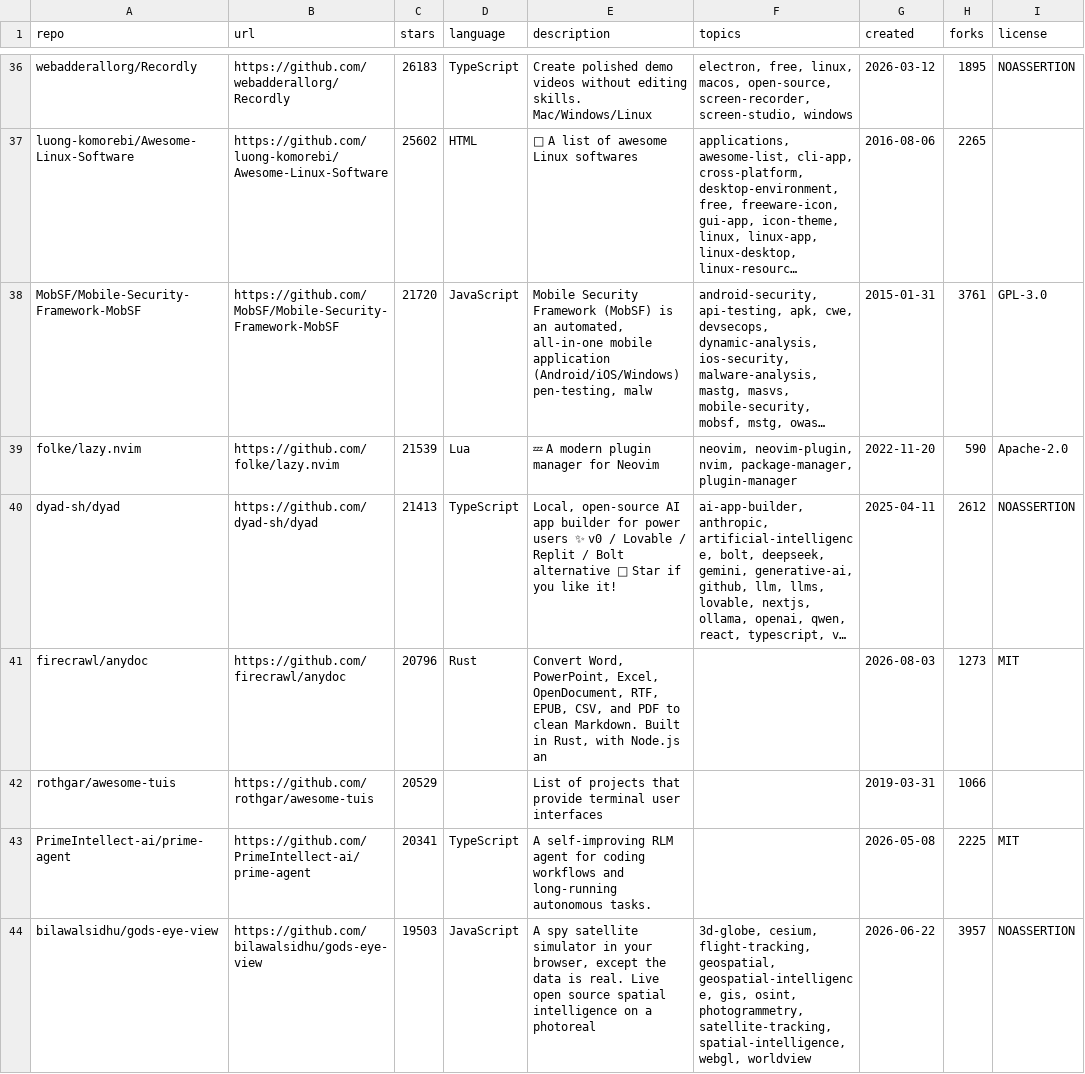
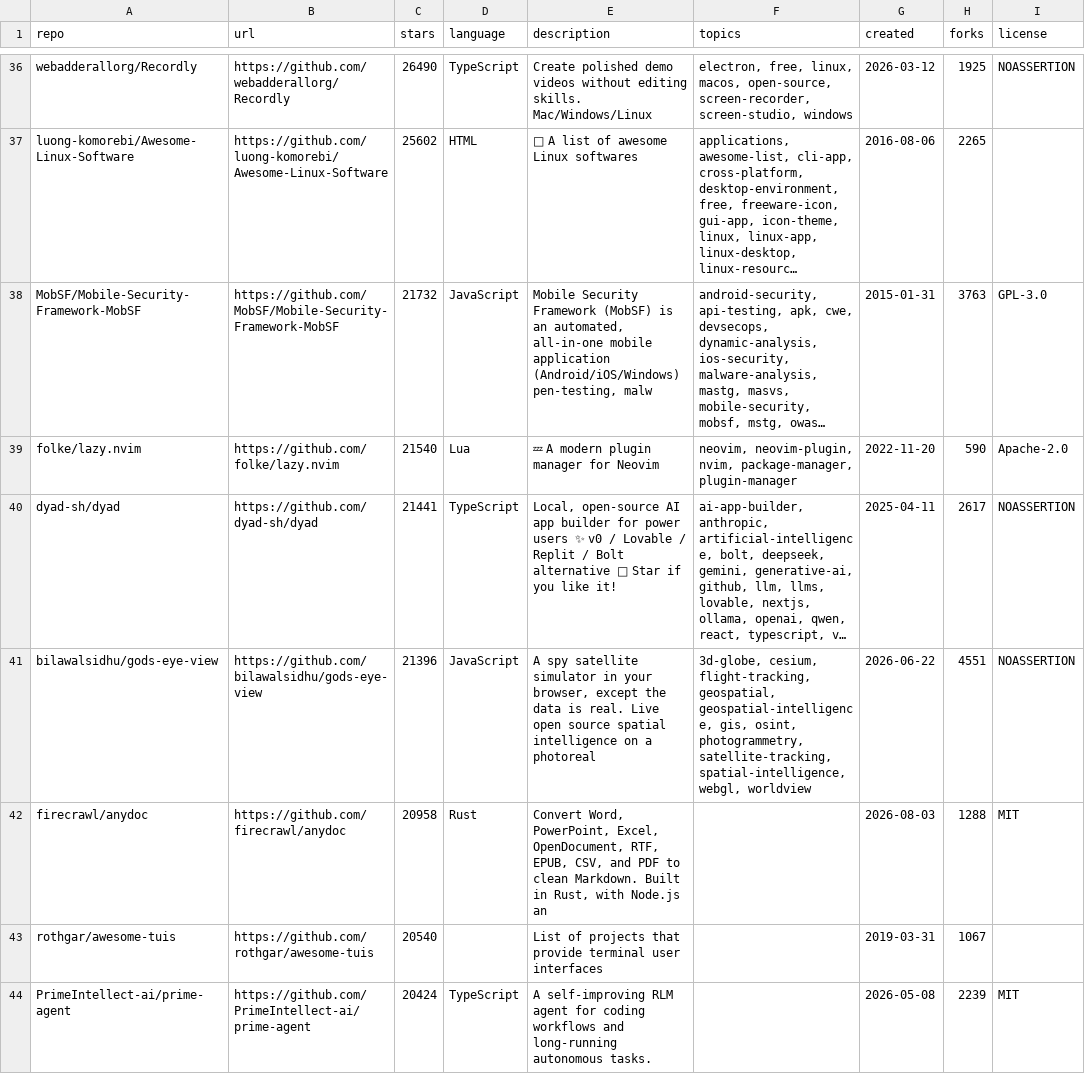
Before and after one commit to budi-imam-prasetyo/bintang-kecil, a CSV file: budi-stars.csv, drawn as a sheet; only a part is shown, gaps mark what is left out; long unchanged cells end in …; removed rows and columns are numbered as before the commit, all else as after; the diff covers the shown part only; the diff names each change by its address in the sheet, - before the commit and + after, or states it on an @@ line.

Commit message:
Update stars: 2026-09-10T01:57:21Z

```diff
--- a/budi-stars.csv
+++ b/budi-stars.csv
-C36 (stars): 26183
+C36 (stars): 26490
-H36 (forks): 1895
+H36 (forks): 1925
-C38 (stars): 21720
+C38 (stars): 21732
-H38 (forks): 3761
+H38 (forks): 3763
-C39 (stars): 21539
+C39 (stars): 21540
-C40 (stars): 21413
+C40 (stars): 21441
-H40 (forks): 2612
+H40 (forks): 2617
+row 41: bilawalsidhu/gods-eye-view | https://github.com/bilawalsidhu/gods-eye-view | 21396 | JavaScript | A spy satellite simulator in your browser, except the data is real. Live open source spatial intelligence on a photoreal | 3d-globe, cesium, flight-tracking, geospatial, geospatial-intelligence, gis, osint, photogrammetry, satellite-tracking, spatial-intelligence, webgl, worldview | 2026-06-22 | 4551 | NOASSERTION
-C42 (stars): 20796
+C42 (stars): 20958
-H42 (forks): 1273
+H42 (forks): 1288
-C43 (stars): 20529
+C43 (stars): 20540
-H43 (forks): 1066
+H43 (forks): 1067
-C44 (stars): 20341
+C44 (stars): 20424
-H44 (forks): 2225
+H44 (forks): 2239
-row 44: bilawalsidhu/gods-eye-view | https://github.com/bilawalsidhu/gods-eye-view | 19503 | JavaScript | A spy satellite simulator in your browser, except the data is real. Live open source spatial intelligence on a photoreal | 3d-globe, cesium, flight-tracking, geospatial, geospatial-intelligence, gis, osint, photogrammetry, satellite-tracking, spatial-intelligence, webgl, worldview | 2026-06-22 | 3957 | NOASSERTION
```
Also changed, not shown: 1 added row, 1 removed row and 135 edited cells elsewhere in this file, 2 other files.
